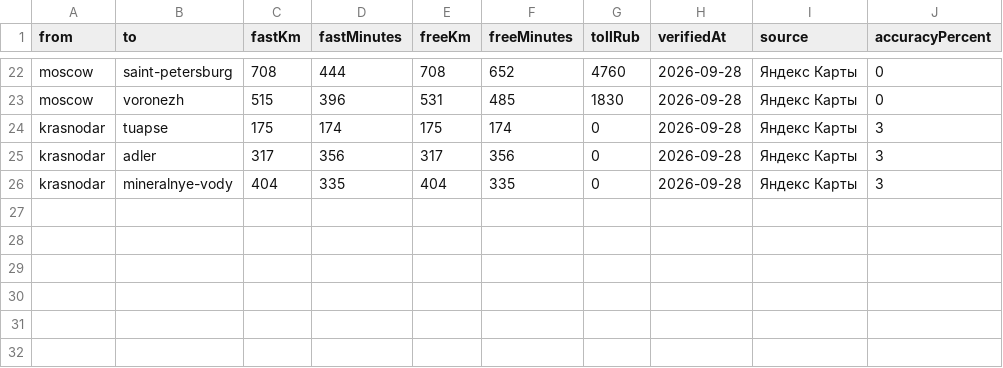
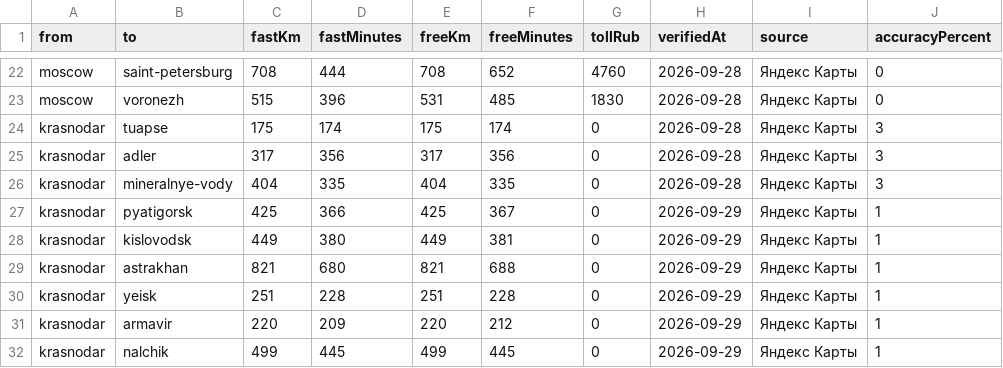
Before and after one commit to 4regodatbe-cpu/mezhgorod-calculator, a CSV file: data/verified-routes.csv, drawn as a sheet; only a part is shown, gaps mark what is left out.

Commit message:
Добавить проверенные маршруты Кавказского направления

```diff
--- a/data/verified-routes.csv
+++ b/data/verified-routes.csv
@@ -26 +26,7 @@ krasnodar,adler,317,356,317,356,0,2026-09-28,Яндекс Карты,3
 krasnodar,mineralnye-vody,404,335,404,335,0,2026-09-28,Яндекс Карты,3
+krasnodar,pyatigorsk,425,366,425,367,0,2026-09-29,Яндекс Карты,1
+krasnodar,kislovodsk,449,380,449,381,0,2026-09-29,Яндекс Карты,1
+krasnodar,astrakhan,821,680,821,688,0,2026-09-29,Яндекс Карты,1
+krasnodar,yeisk,251,228,251,228,0,2026-09-29,Яндекс Карты,1
+krasnodar,armavir,220,209,220,212,0,2026-09-29,Яндекс Карты,1
+krasnodar,nalchik,499,445,499,445,0,2026-09-29,Яндекс Карты,1
```
